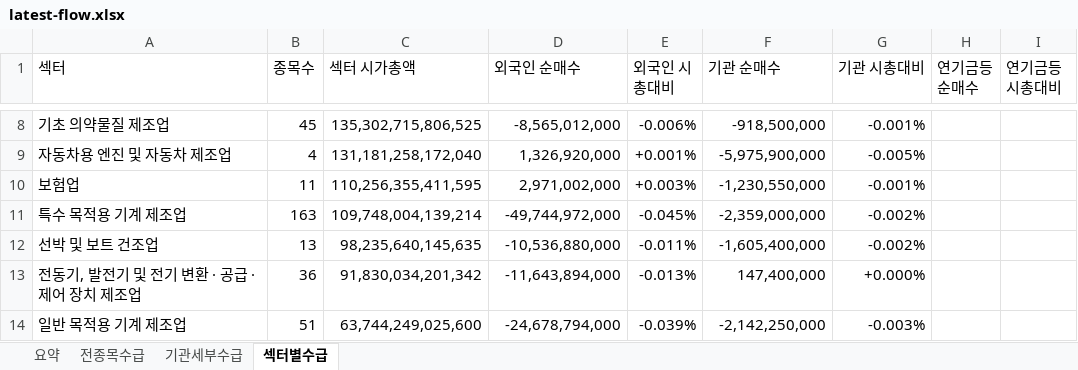
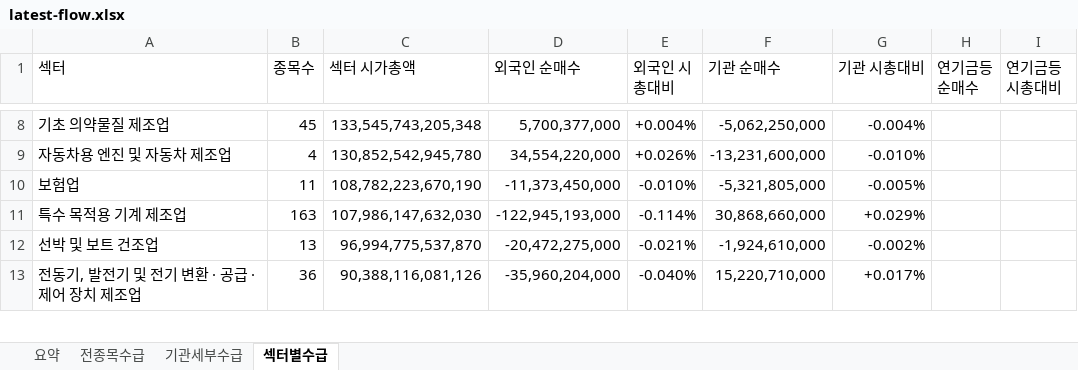
Before and after one commit to HeeChaNY/stock-market-dashboards, an Excel workbook: dashboard/latest-flow.xlsx, sheet 섹터별수급, drawn as a sheet; only a part is shown, gaps mark what is left out; values as stored, in another font and other column widths than the file's, no cell formats; conditional formats not drawn; removed rows and columns are numbered as before the commit, all else as after; the diff covers the shown part only; the diff names each change by its address in the sheet, - before the commit and + after, or states it on an @@ line.

```diff
--- a/dashboard/latest-flow.xlsx (sheet 섹터별수급)
+++ b/dashboard/latest-flow.xlsx (sheet 섹터별수급)
-C8 (섹터 시가총액): 135,302,715,806,525
+C8 (섹터 시가총액): 133,545,743,205,348
-D8 (외국인 순매수): -8,565,012,000
+D8 (외국인 순매수): 5,700,377,000
-E8 (외국인 시총대비): -0.006%
+E8 (외국인 시총대비): +0.004%
-F8 (기관 순매수): -918,500,000
+F8 (기관 순매수): -5,062,250,000
-G8 (기관 시총대비): -0.001%
+G8 (기관 시총대비): -0.004%
-C9 (섹터 시가총액): 131,181,258,172,040
+C9 (섹터 시가총액): 130,852,542,945,780
-D9 (외국인 순매수): 1,326,920,000
+D9 (외국인 순매수): 34,554,220,000
-E9 (외국인 시총대비): +0.001%
+E9 (외국인 시총대비): +0.026%
-F9 (기관 순매수): -5,975,900,000
+F9 (기관 순매수): -13,231,600,000
-G9 (기관 시총대비): -0.005%
+G9 (기관 시총대비): -0.010%
-C10 (섹터 시가총액): 110,256,355,411,595
+C10 (섹터 시가총액): 108,782,223,670,190
-D10 (외국인 순매수): 2,971,002,000
+D10 (외국인 순매수): -11,373,450,000
-E10 (외국인 시총대비): +0.003%
+E10 (외국인 시총대비): -0.010%
-F10 (기관 순매수): -1,230,550,000
+F10 (기관 순매수): -5,321,805,000
-G10 (기관 시총대비): -0.001%
+G10 (기관 시총대비): -0.005%
-C11 (섹터 시가총액): 109,748,004,139,214
+C11 (섹터 시가총액): 107,986,147,632,030
-D11 (외국인 순매수): -49,744,972,000
+D11 (외국인 순매수): -122,945,193,000
-E11 (외국인 시총대비): -0.045%
+E11 (외국인 시총대비): -0.114%
-F11 (기관 순매수): -2,359,000,000
+F11 (기관 순매수): 30,868,660,000
-G11 (기관 시총대비): -0.002%
+G11 (기관 시총대비): +0.029%
-C12 (섹터 시가총액): 98,235,640,145,635
+C12 (섹터 시가총액): 96,994,775,537,870
-D12 (외국인 순매수): -10,536,880,000
+D12 (외국인 순매수): -20,472,275,000
-E12 (외국인 시총대비): -0.011%
+E12 (외국인 시총대비): -0.021%
-F12 (기관 순매수): -1,605,400,000
+F12 (기관 순매수): -1,924,610,000
-C13 (섹터 시가총액): 91,830,034,201,342
+C13 (섹터 시가총액): 90,388,116,081,126
-D13 (외국인 순매수): -11,643,894,000
+D13 (외국인 순매수): -35,960,204,000
-E13 (외국인 시총대비): -0.013%
+E13 (외국인 시총대비): -0.040%
-F13 (기관 순매수): 147,400,000
+F13 (기관 순매수): 15,220,710,000
-G13 (기관 시총대비): +0.000%
+G13 (기관 시총대비): +0.017%
-row 14: 일반 목적용 기계 제조업 | 51 | 63,744,249,025,600 | -24,678,794,000 | -0.039% | -2,142,250,000 | -0.003%
```
Also changed, not shown: 17 added rows, 16 removed rows and 539 edited cells elsewhere in this sheet, sheet 전종목수급, sheet 기관세부수급, sheet 요약, cell formats, 1 other file.
